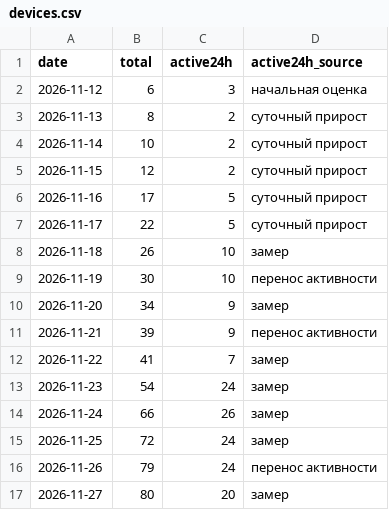
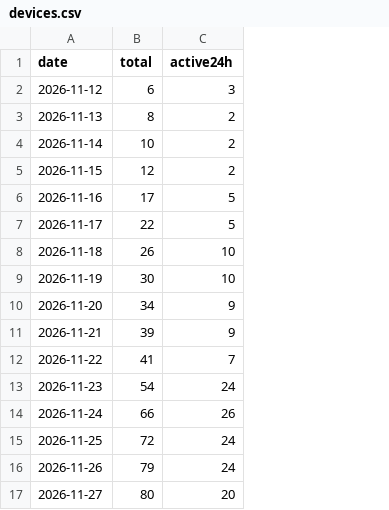
Before and after one commit to ichinya/mihon-remanga, a CSV file: stats/devices.csv, drawn as a sheet; the diff names each change by its address in the sheet, - before the commit and + after, or states it on an @@ line.

Commit message:
Remove the activity source column from device statistics [skip ci]

```diff
--- a/stats/devices.csv
+++ b/stats/devices.csv
-column D (active24h_source), rows 2-17: начальная оценка | суточный прирост | суточный прирост | суточный прирост | суточный прирост | суточный прирост | замер | перенос активности | замер | перенос активности | замер | замер | замер | замер | перенос активности | замер
```
Also changed, not shown: 1 other file.
